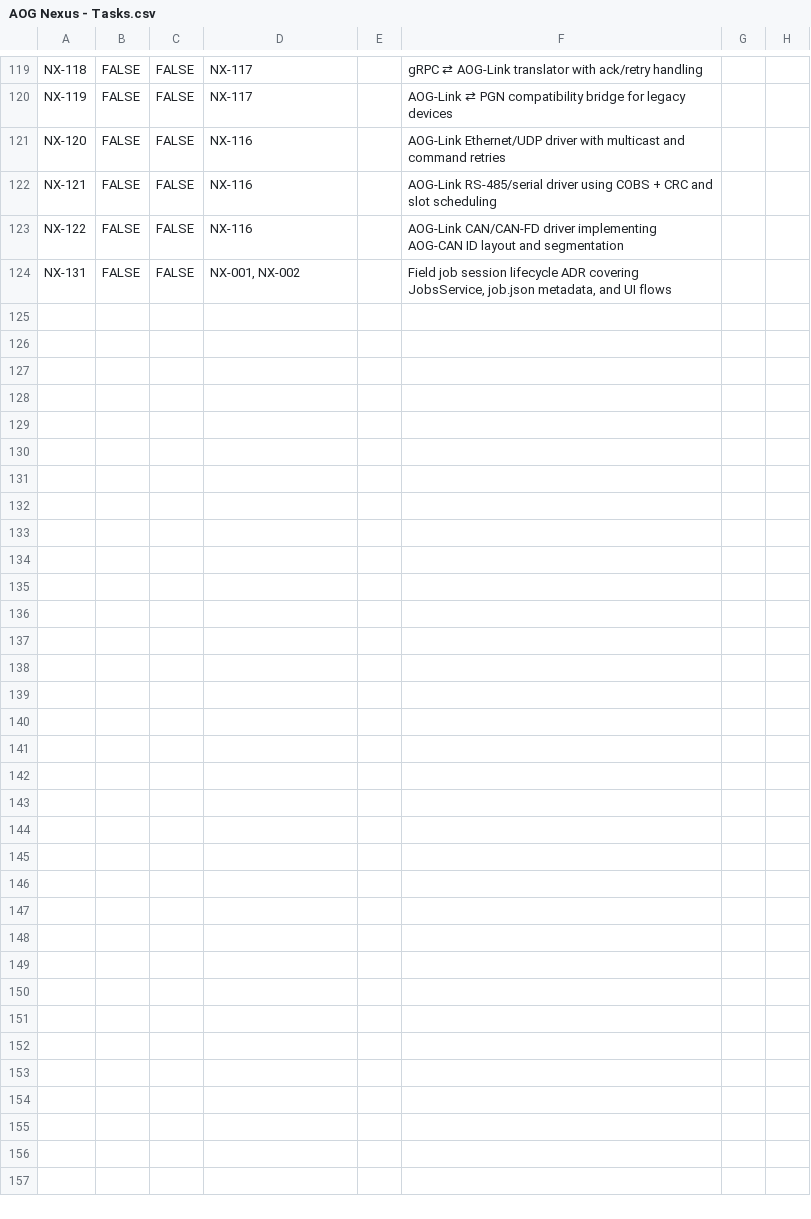
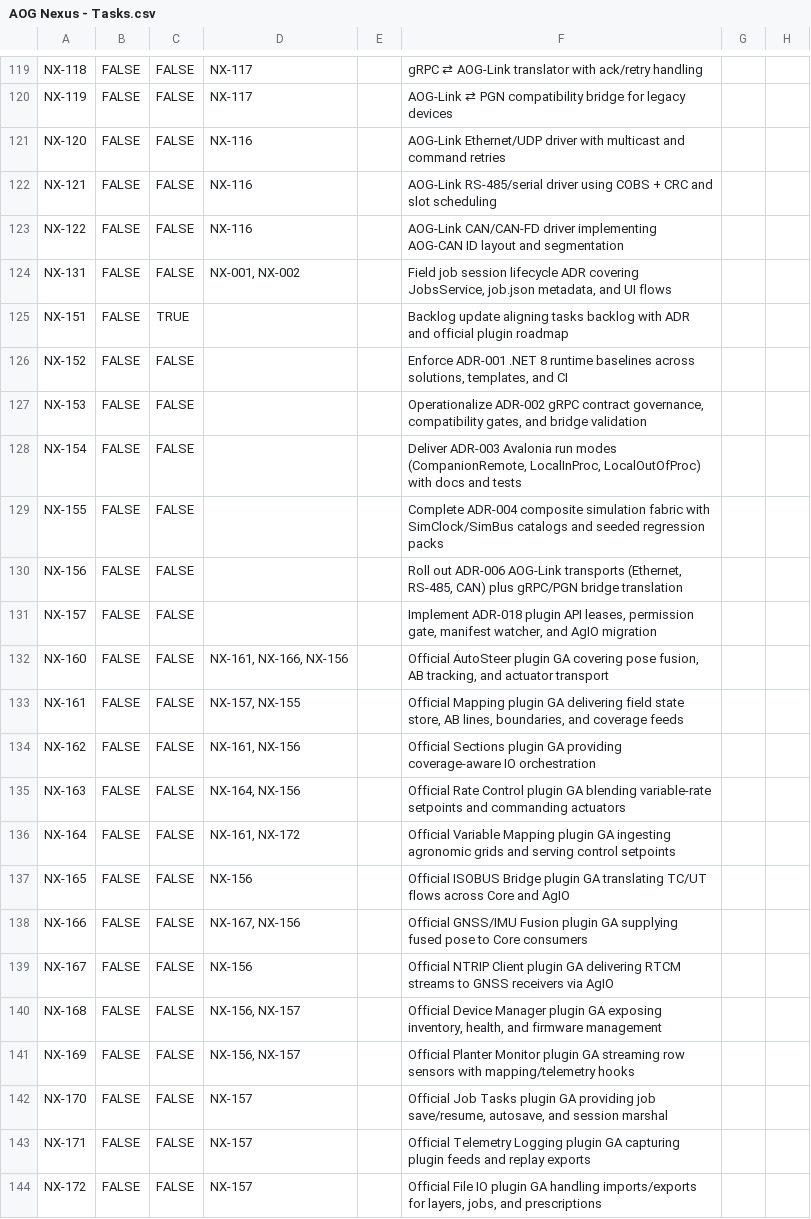
Before and after one commit to FortneyMFG/AgOpenGPS-Nexus, a CSV file: AOG Nexus - Tasks.csv, drawn as a sheet; only a part is shown, gaps mark what is left out; the diff names each change by its address in the sheet, - before the commit and + after, or states it on an @@ line.

Commit message:
NX-151: Align backlog with ADR and plugin roadmap

```diff
--- a/AOG Nexus - Tasks.csv
+++ b/AOG Nexus - Tasks.csv
+row 125: NX-151 | FALSE | TRUE |  |  | Backlog update aligning tasks backlog with ADR and official plugin roadmap
+row 126: NX-152 | FALSE | FALSE |  |  | Enforce ADR-001 .NET 8 runtime baselines across solutions, templates, and CI
+row 127: NX-153 | FALSE | FALSE |  |  | Operationalize ADR-002 gRPC contract governance, compatibility gates, and bridge validation
+row 128: NX-154 | FALSE | FALSE |  |  | Deliver ADR-003 Avalonia run modes (CompanionRemote, LocalInProc, LocalOutOfProc) with docs and tests
+row 129: NX-155 | FALSE | FALSE |  |  | Complete ADR-004 composite simulation fabric with SimClock/SimBus catalogs and seeded regression packs
+row 130: NX-156 | FALSE | FALSE |  |  | Roll out ADR-006 AOG-Link transports (Ethernet, RS-485, CAN) plus gRPC/PGN bridge translation
+row 131: NX-157 | FALSE | FALSE |  |  | Implement ADR-018 plugin API leases, permission gate, manifest watcher, and AgIO migration
+row 132: NX-160 | FALSE | FALSE | NX-161, NX-166, NX-156 |  | Official AutoSteer plugin GA covering pose fusion, AB tracking, and actuator transport
+row 133: NX-161 | FALSE | FALSE | NX-157, NX-155 |  | Official Mapping plugin GA delivering field state store, AB lines, boundaries, and coverage feeds
+row 134: NX-162 | FALSE | FALSE | NX-161, NX-156 |  | Official Sections plugin GA providing coverage-aware IO orchestration
+row 135: NX-163 | FALSE | FALSE | NX-164, NX-156 |  | Official Rate Control plugin GA blending variable-rate setpoints and commanding actuators
+row 136: NX-164 | FALSE | FALSE | NX-161, NX-172 |  | Official Variable Mapping plugin GA ingesting agronomic grids and serving control setpoints
+row 137: NX-165 | FALSE | FALSE | NX-156 |  | Official ISOBUS Bridge plugin GA translating TC/UT flows across Core and AgIO
+row 138: NX-166 | FALSE | FALSE | NX-167, NX-156 |  | Official GNSS/IMU Fusion plugin GA supplying fused pose to Core consumers
+row 139: NX-167 | FALSE | FALSE | NX-156 |  | Official NTRIP Client plugin GA delivering RTCM streams to GNSS receivers via AgIO
+row 140: NX-168 | FALSE | FALSE | NX-156, NX-157 |  | Official Device Manager plugin GA exposing inventory, health, and firmware management
+row 141: NX-169 | FALSE | FALSE | NX-156, NX-157 |  | Official Planter Monitor plugin GA streaming row sensors with mapping/telemetry hooks
+row 142: NX-170 | FALSE | FALSE | NX-157 |  | Official Job Tasks plugin GA providing job save/resume, autosave, and session marshal
+row 143: NX-171 | FALSE | FALSE | NX-157 |  | Official Telemetry Logging plugin GA capturing plugin feeds and replay exports
+row 144: NX-172 | FALSE | FALSE | NX-157 |  | Official File IO plugin GA handling imports/exports for layers, jobs, and prescriptions
```
Also changed, not shown: 1 other file.
